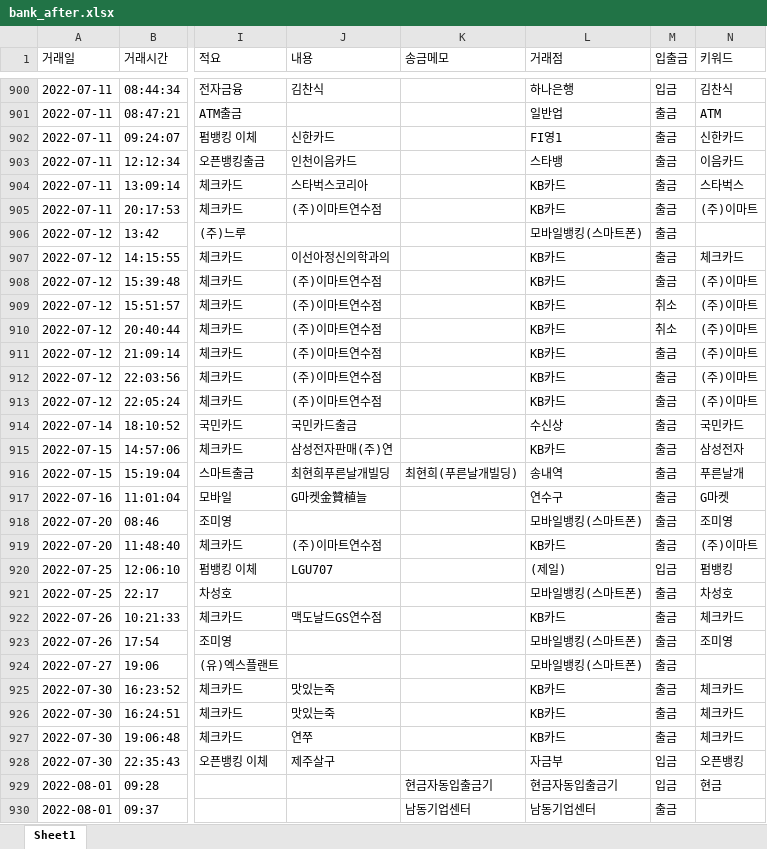
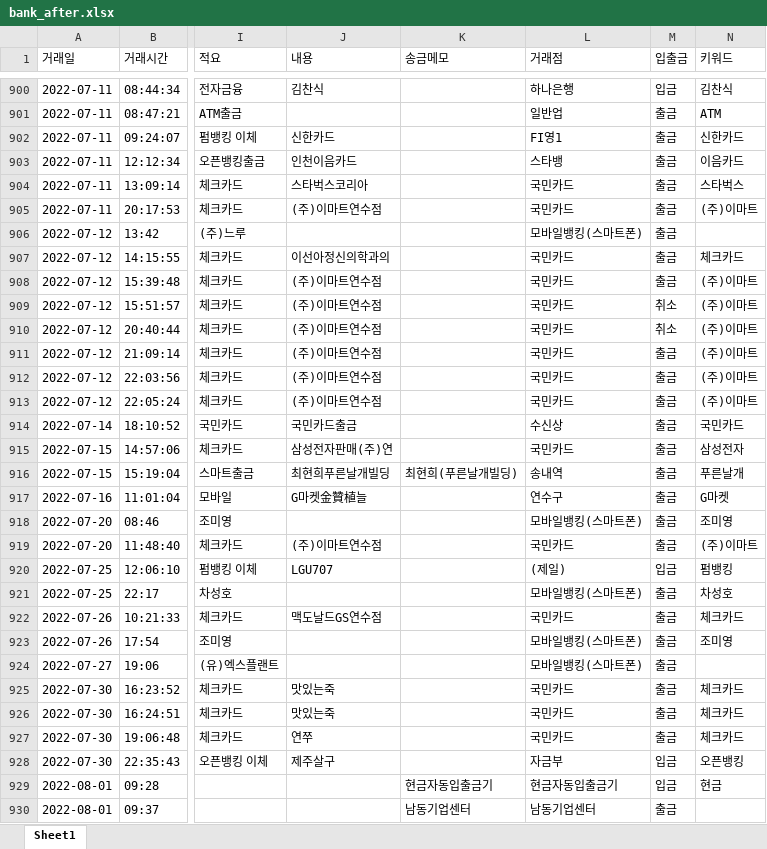
Before and after one commit to k30035600/MyInfo, an Excel workbook: MyBank/bank_after.xlsx, sheet Sheet1, drawn as a sheet; only a part is shown, gaps mark what is left out; values as stored, in another font and other column widths than the file's, no borders; the diff covers the shown part only; the diff names each change by its address in the sheet, - before the commit and + after, or states it on an @@ line.

```diff
--- a/MyBank/bank_after.xlsx (sheet Sheet1)
+++ b/MyBank/bank_after.xlsx (sheet Sheet1)
-L904:L905 (거래점): KB카드
+L904:L905 (거래점): 국민카드
-L907:L913 (거래점): KB카드
+L907:L913 (거래점): 국민카드
-L915 (거래점): KB카드
+L915 (거래점): 국민카드
-L919 (거래점): KB카드
+L919 (거래점): 국민카드
-L922 (거래점): KB카드
+L922 (거래점): 국민카드
-L925:L927 (거래점): KB카드
+L925:L927 (거래점): 국민카드
```
Also changed, not shown: 1136 edited cells elsewhere in this sheet, 22 other files.
